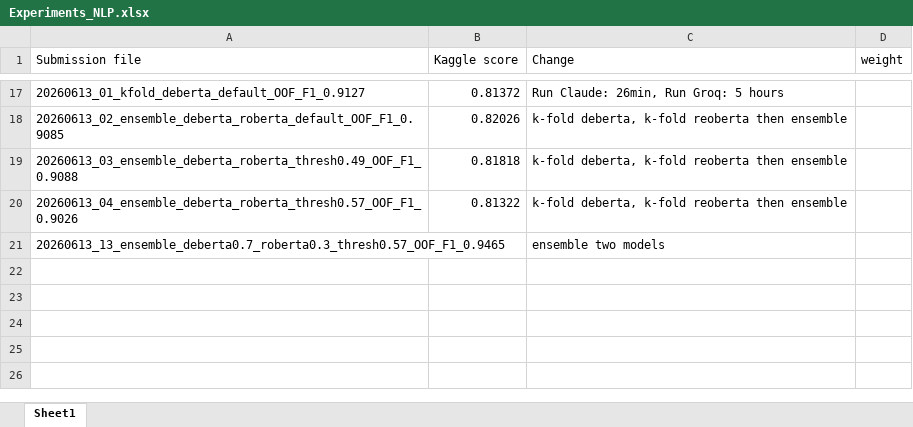
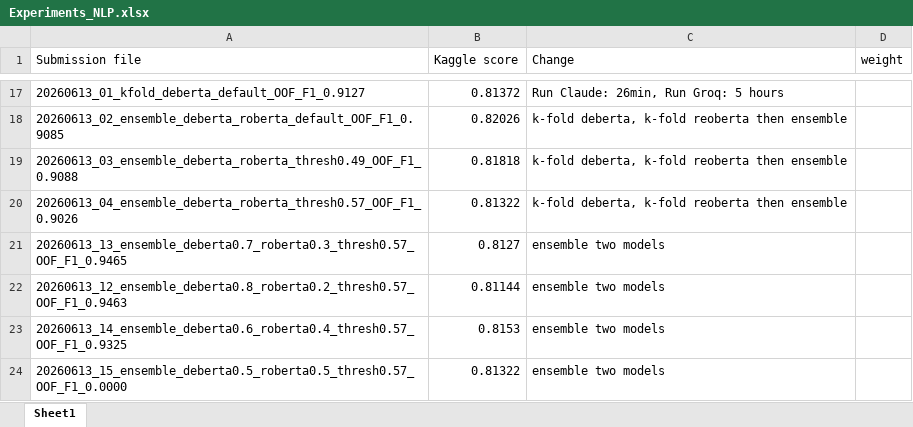
Before and after one commit to haunk/NLP_Role-playing-Toxicity-Detection, an Excel workbook: Experiments_NLP.xlsx, sheet Sheet1, drawn as a sheet; only a part is shown, gaps mark what is left out; values as stored, in another font and other column widths than the file's, no borders; charts and pictures not drawn; the diff names each change by its address in the sheet, - before the commit and + after, or states it on an @@ line.

Commit message:
20260613_14_ensemble_deberta0.6_roberta0.4_thresh0.57_OOF_F1_0.9325, 20260613_15_ensemble_deberta0.5_roberta0.5_thresh0.57_OOF_F1_0.0000

```diff
--- a/Experiments_NLP.xlsx (sheet Sheet1)
+++ b/Experiments_NLP.xlsx (sheet Sheet1)
-B21 (Kaggle score): (empty)
+B21 (Kaggle score): 0.8127
+row 22: 20260613_12_ensemble_deberta0.8_roberta0.2_thresh0.57_OOF_F1_0.9463 | 0.81144 | ensemble two models
+row 23: 20260613_14_ensemble_deberta0.6_roberta0.4_thresh0.57_OOF_F1_0.9325 | 0.8153 | ensemble two models
+row 24: 20260613_15_ensemble_deberta0.5_roberta0.5_thresh0.57_OOF_F1_0.0000 | 0.81322 | ensemble two models
```
